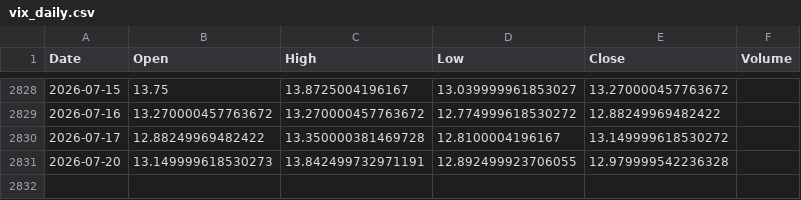
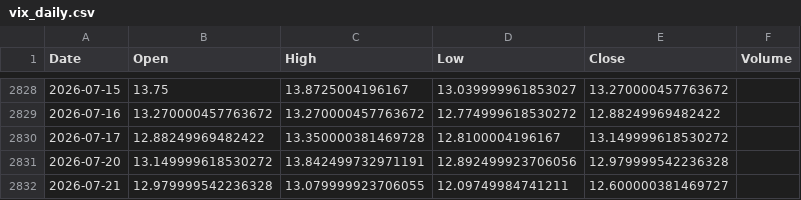
Before and after one commit to pravindev666/Jacob-XGBoost-Classifier, a CSV file: data/vix_daily.csv, drawn as a sheet; only a part is shown, gaps mark what is left out.

```diff
--- a/data/vix_daily.csv
+++ b/data/vix_daily.csv
@@ -2830,2 +2830,3 @@ Date,Open,High,Low,Close,Volume
 2026-07-17,12.88249969482422,13.350000381469728,12.8100004196167,13.149999618530272,
-2026-07-20,13.149999618530273,13.842499732971191,12.892499923706055,12.979999542236328,
+2026-07-20,13.149999618530272,13.842499732971191,12.892499923706056,12.979999542236328,
+2026-07-21,12.979999542236328,13.079999923706055,12.09749984741211,12.600000381469727,
```
Also changed, not shown: data/bank_nifty_daily.csv, data/fii_dii_daily.csv, 6 other files.
